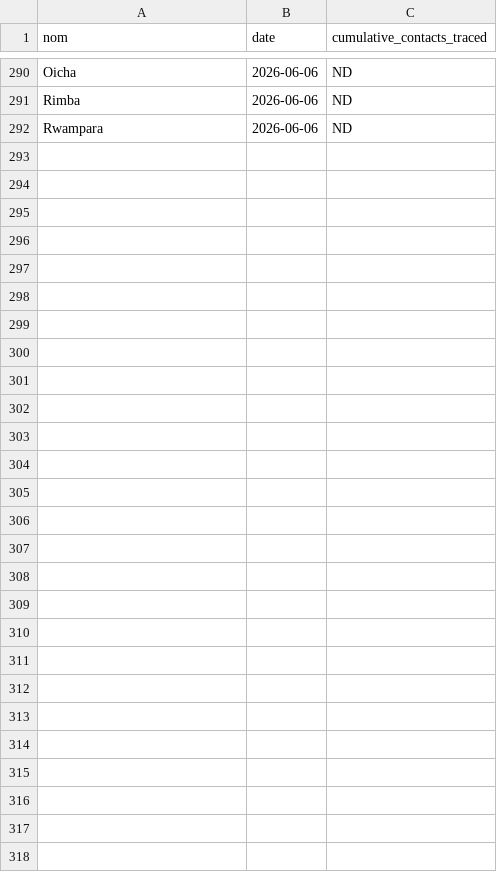
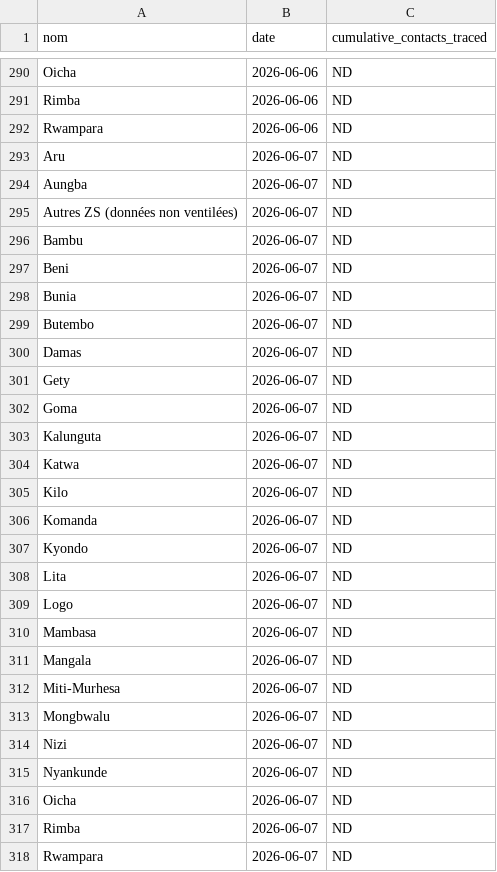
Before and after one commit to bquilty25/bvd_sitrep_extractor, a CSV file: data/processed/insp_format/insp_sitrep__cumulative_contacts_traced__daily.csv, drawn as a sheet; only a part is shown, gaps mark what is left out; the diff names each change by its address in the sheet, - before the commit and + after, or states it on an @@ line.

```diff
--- a/data/processed/insp_format/insp_sitrep__cumulative_contacts_traced__daily.csv
+++ b/data/processed/insp_format/insp_sitrep__cumulative_contacts_traced__daily.csv
+row 293: Aru | 2026-06-07 | ND
+row 294: Aungba | 2026-06-07 | ND
+row 295: Autres ZS (données non ventilées) | 2026-06-07 | ND
+row 296: Bambu | 2026-06-07 | ND
+row 297: Beni | 2026-06-07 | ND
+row 298: Bunia | 2026-06-07 | ND
+row 299: Butembo | 2026-06-07 | ND
+row 300: Damas | 2026-06-07 | ND
+row 301: Gety | 2026-06-07 | ND
+row 302: Goma | 2026-06-07 | ND
+row 303: Kalunguta | 2026-06-07 | ND
+row 304: Katwa | 2026-06-07 | ND
+row 305: Kilo | 2026-06-07 | ND
+row 306: Komanda | 2026-06-07 | ND
+row 307: Kyondo | 2026-06-07 | ND
+row 308: Lita | 2026-06-07 | ND
+row 309: Logo | 2026-06-07 | ND
+row 310: Mambasa | 2026-06-07 | ND
+row 311: Mangala | 2026-06-07 | ND
+row 312: Miti-Murhesa | 2026-06-07 | ND
+row 313: Mongbwalu | 2026-06-07 | ND
+row 314: Nizi | 2026-06-07 | ND
+row 315: Nyankunde | 2026-06-07 | ND
+row 316: Oicha | 2026-06-07 | ND
+row 317: Rimba | 2026-06-07 | ND
+row 318: Rwampara | 2026-06-07 | ND
```
Also changed, not shown: data/processed/insp_format/insp_sitrep__cumulative_confirmed_cases__daily.csv, data/processed/insp_format/insp_sitrep__cumulative_confirmed_deaths__daily.csv, 29 other files.
